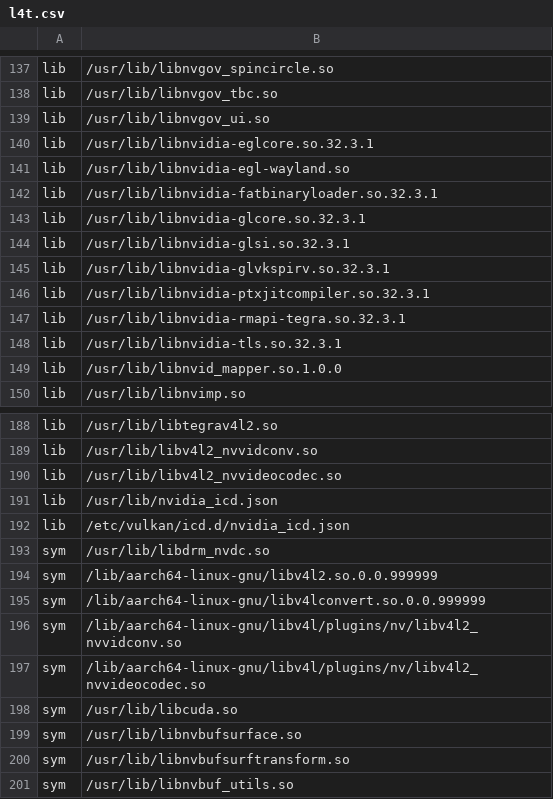
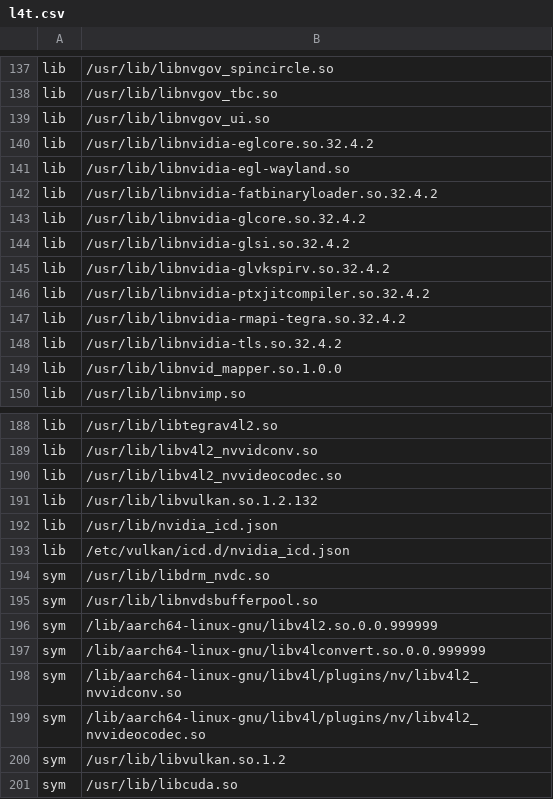
Before and after one commit to balena-os/balena-jetson, a CSV file: layers/meta-balena-jetson/recipes-containers/nvidia-container-runtime/nvidia-container-runtime/l4t.csv, drawn as a sheet; only a part is shown, gaps mark what is left out; the shorter side is filled out with more unchanged rows.

Commit message:
nvidia-container-runtime: update library list to r32.4.2
Changelog-entry: nvidia-container-runtime: update library list to r32.4.2
Signed-off-by: Pelle van Gils <pelle@hwky.ai>

```diff
--- a/layers/meta-balena-jetson/recipes-containers/nvidia-container-runtime/nvidia-container-runtime/l4t.csv
+++ b/layers/meta-balena-jetson/recipes-containers/nvidia-container-runtime/nvidia-container-runtime/l4t.csv
@@ -139,11 +139,11 @@ lib, /usr/lib/libnvgov_tbc.so
 lib, /usr/lib/libnvgov_ui.so
-lib, /usr/lib/libnvidia-eglcore.so.32.3.1
+lib, /usr/lib/libnvidia-eglcore.so.32.4.2
 lib, /usr/lib/libnvidia-egl-wayland.so
-lib, /usr/lib/libnvidia-fatbinaryloader.so.32.3.1
-lib, /usr/lib/libnvidia-glcore.so.32.3.1
-lib, /usr/lib/libnvidia-glsi.so.32.3.1
-lib, /usr/lib/libnvidia-glvkspirv.so.32.3.1
-lib, /usr/lib/libnvidia-ptxjitcompiler.so.32.3.1
-lib, /usr/lib/libnvidia-rmapi-tegra.so.32.3.1
-lib, /usr/lib/libnvidia-tls.so.32.3.1
+lib, /usr/lib/libnvidia-fatbinaryloader.so.32.4.2
+lib, /usr/lib/libnvidia-glcore.so.32.4.2
+lib, /usr/lib/libnvidia-glsi.so.32.4.2
+lib, /usr/lib/libnvidia-glvkspirv.so.32.4.2
+lib, /usr/lib/libnvidia-ptxjitcompiler.so.32.4.2
+lib, /usr/lib/libnvidia-rmapi-tegra.so.32.4.2
+lib, /usr/lib/libnvidia-tls.so.32.4.2
 lib, /usr/lib/libnvid_mapper.so.1.0.0
@@ -190,2 +190,3 @@ lib, /usr/lib/libv4l2_nvvidconv.so
 lib, /usr/lib/libv4l2_nvvideocodec.so
+lib, /usr/lib/libvulkan.so.1.2.132
 lib, /usr/lib/nvidia_icd.json
@@ -193,2 +194,3 @@ lib, /etc/vulkan/icd.d/nvidia_icd.json
 sym, /usr/lib/libdrm_nvdc.so
+sym, /usr/lib/libnvdsbufferpool.so
 sym, /lib/aarch64-linux-gnu/libv4l2.so.0.0.999999
@@ -197,2 +199,3 @@ sym, /lib/aarch64-linux-gnu/libv4l/plugins/nv/libv4l2_nvvidconv.so
 sym, /lib/aarch64-linux-gnu/libv4l/plugins/nv/libv4l2_nvvideocodec.so
+sym, /usr/lib/libvulkan.so.1.2
 sym, /usr/lib/libcuda.so
```
